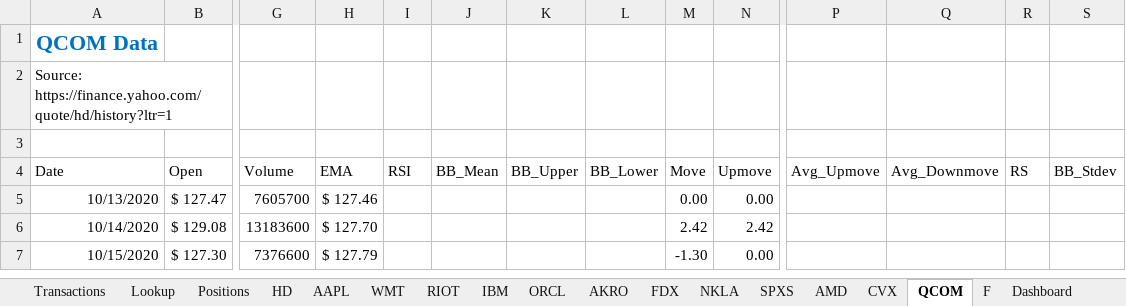
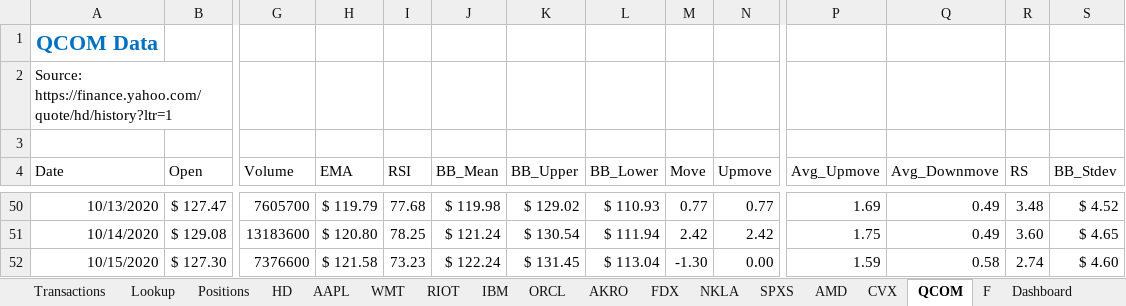
Before and after one commit to GoodDee/FN312-Investment-Challenge-2020, an Excel workbook: FN312_Dashboard_Outline_V8.xlsx, sheet QCOM, drawn as a sheet; only a part is shown, gaps mark what is left out; values as stored, in another font and other column widths than the file's, no borders; table styles not drawn; addresses are those after the commit; the diff covers the shown part only; the diff names each change by its address in the sheet, - before the commit and + after, or states it on an @@ line.

```diff
--- a/FN312_Dashboard_Outline_V8.xlsx (sheet QCOM)
+++ b/FN312_Dashboard_Outline_V8.xlsx (sheet QCOM)
-H50 (EMA): $ 127.46
+H50 (EMA): $ 119.79
-I50 (RSI): (empty)
+I50 (RSI): 77.68
-J50 (BB_Mean): (empty)
+J50 (BB_Mean): $ 119.98
-K50 (BB_Upper): (empty)
+K50 (BB_Upper): $ 129.02
-L50 (BB_Lower): (empty)
+L50 (BB_Lower): $ 110.93
-M50 (Move): 0.00
+M50 (Move): 0.77
-N50 (Upmove): 0.00
+N50 (Upmove): 0.77
-P50 (Avg_Upmove): (empty)
+P50 (Avg_Upmove): 1.69
-Q50:Q51 (Avg_Downmove): (empty)
+Q50:Q51 (Avg_Downmove): 0.49
-R50 (RS): (empty)
+R50 (RS): 3.48
-S50 (BB_Stdev): (empty)
+S50 (BB_Stdev): $ 4.52
-H51 (EMA): $ 127.70
+H51 (EMA): $ 120.80
-I51 (RSI): (empty)
+I51 (RSI): 78.25
-J51 (BB_Mean): (empty)
+J51 (BB_Mean): $ 121.24
-K51 (BB_Upper): (empty)
+K51 (BB_Upper): $ 130.54
-L51 (BB_Lower): (empty)
+L51 (BB_Lower): $ 111.94
-P51 (Avg_Upmove): (empty)
+P51 (Avg_Upmove): 1.75
-R51 (RS): (empty)
+R51 (RS): 3.60
-S51 (BB_Stdev): (empty)
+S51 (BB_Stdev): $ 4.65
-H52 (EMA): $ 127.79
+H52 (EMA): $ 121.58
-I52 (RSI): (empty)
+I52 (RSI): 73.23
-J52 (BB_Mean): (empty)
+J52 (BB_Mean): $ 122.24
-K52 (BB_Upper): (empty)
+K52 (BB_Upper): $ 131.45
-L52 (BB_Lower): (empty)
+L52 (BB_Lower): $ 113.04
-P52 (Avg_Upmove): (empty)
+P52 (Avg_Upmove): 1.59
-Q52 (Avg_Downmove): (empty)
+Q52 (Avg_Downmove): 0.58
-R52 (RS): (empty)
+R52 (RS): 2.74
-S52 (BB_Stdev): (empty)
+S52 (BB_Stdev): $ 4.60
```
Also changed, not shown: 45 added rows and 20 edited cells elsewhere in this sheet, sheet F, sheet CVX, sheet AMD, sheet Dashboard_backend, sheet Dashboard, formulas that keep their value, charts or pictures.
